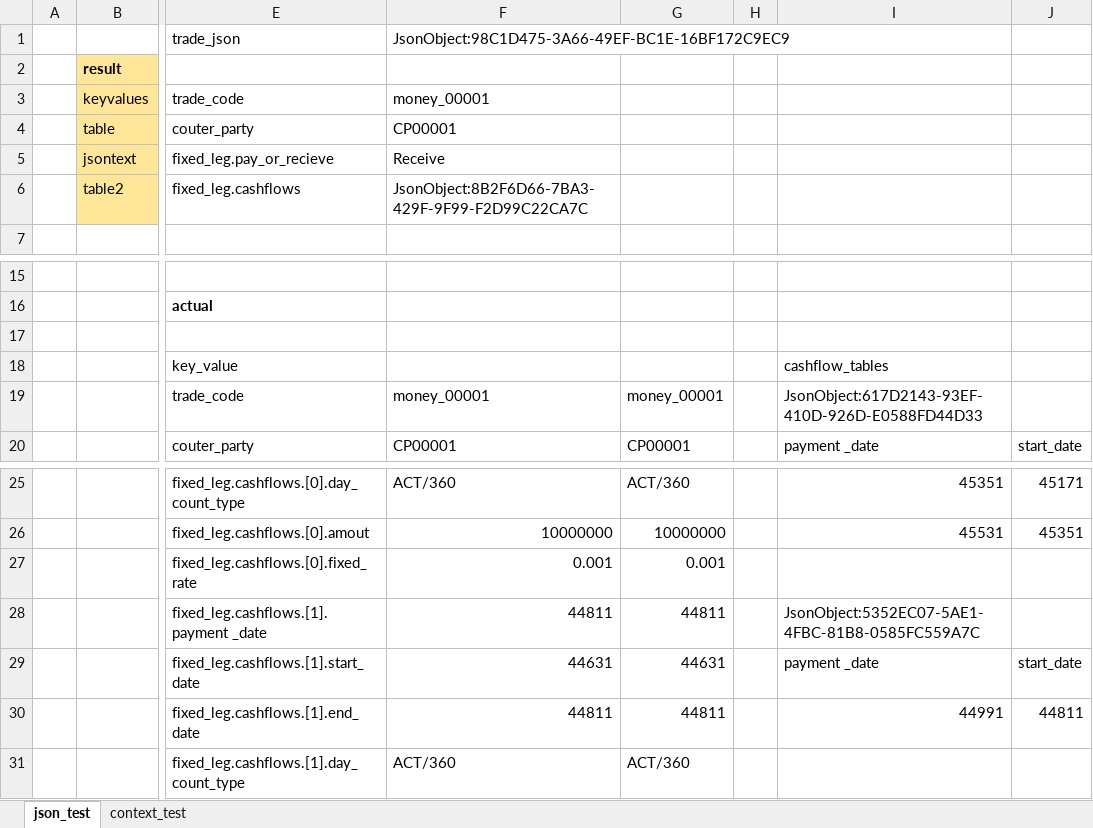
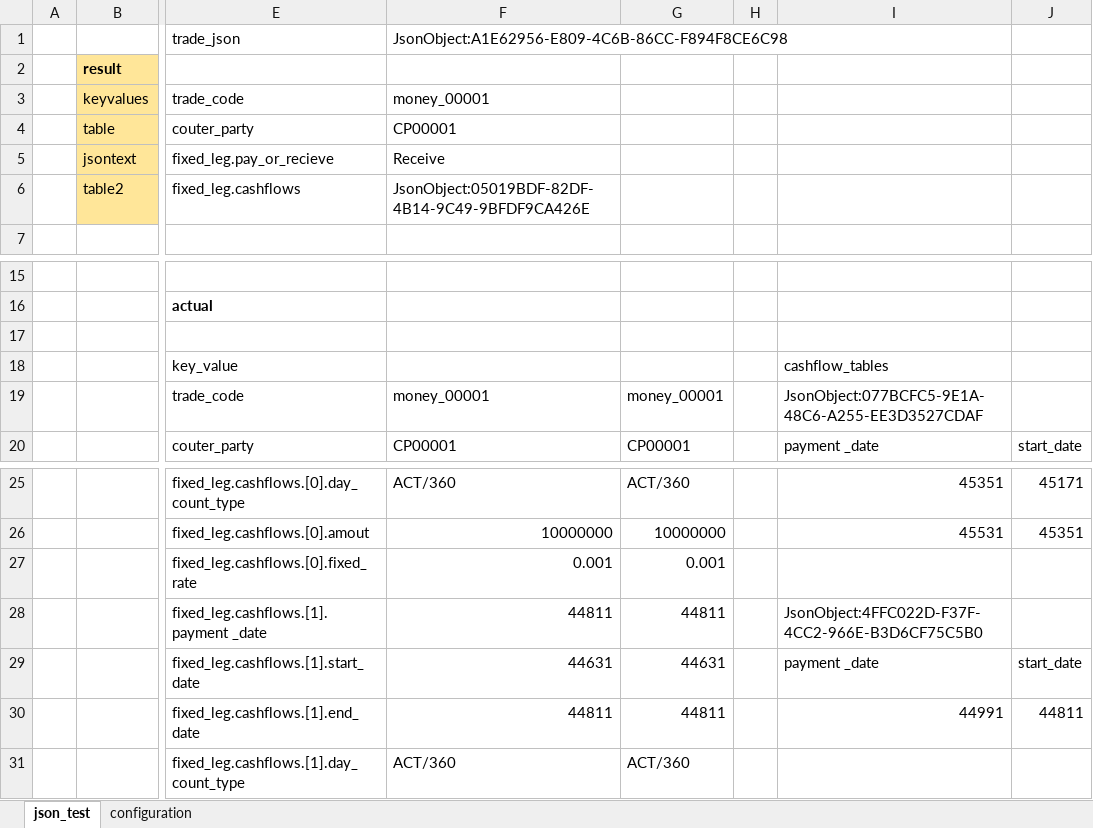
Before and after one commit to mugenfugafuga/exlibris, an Excel workbook: ExLibris/test_excel/exlibris_test.xlsx, sheet json_test, drawn as a sheet; only a part is shown, gaps mark what is left out; values as stored, in another font and other column widths than the file's, no borders; the diff names each change by its address in the sheet, - before the commit and + after, or states it on an @@ line.

```diff
--- a/ExLibris/test_excel/exlibris_test.xlsx (sheet json_test)
+++ b/ExLibris/test_excel/exlibris_test.xlsx (sheet json_test)
-sheet tab: context_test
+sheet tab: configuration
-F1: JsonObject:98C1D475-3A66-49EF-BC1E-16BF172C9EC9
+F1: JsonObject:A1E62956-E809-4C6B-86CC-F894F8CE6C98
-F6: JsonObject:8B2F6D66-7BA3-429F-9F99-F2D99C22CA7C
+F6: JsonObject:05019BDF-82DF-4B14-9C49-9BFDF9CA426E
-I19: JsonObject:617D2143-93EF-410D-926D-E0588FD44D33
+I19: JsonObject:077BCFC5-9E1A-48C6-A255-EE3D3527CDAF
-I28: JsonObject:5352EC07-5AE1-4FBC-81B8-0585FC559A7C
+I28: JsonObject:4FFC022D-F37F-4CC2-966E-B3D6CF75C5B0
```
Also changed, not shown: sheet configuration, formulas that keep their value, 4 other files.
